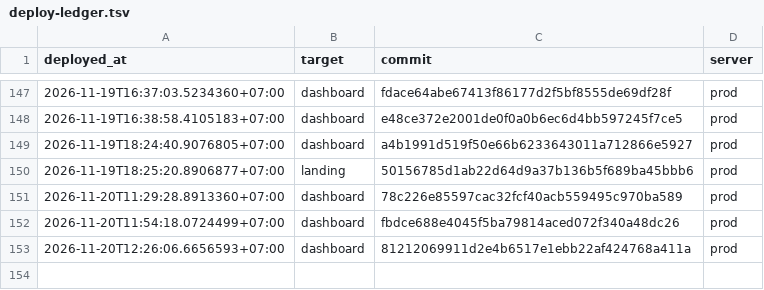
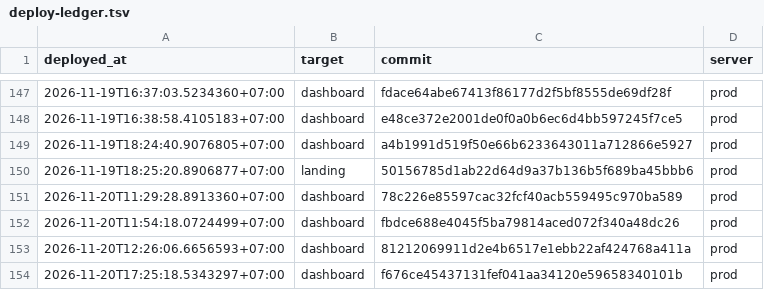
Before and after one commit to nguyenduc216/todoX-Dashboard-SaaS, a TSV file: deploy/deploy-ledger.tsv, drawn as a sheet; only a part is shown, gaps mark what is left out; the diff names each change by its address in the sheet, - before the commit and + after, or states it on an @@ line.

```diff
--- a/deploy/deploy-ledger.tsv
+++ b/deploy/deploy-ledger.tsv
+row 154: 2026-11-20T17:25:18.5343297+07:00 | dashboard | f676ce45437131fef041aa34120e59658340101b | prod
```
